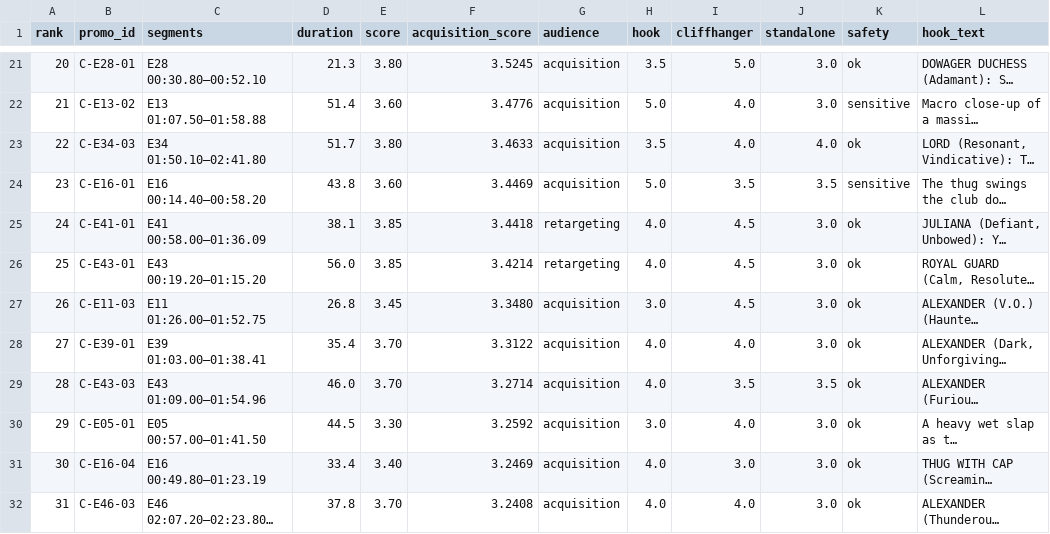
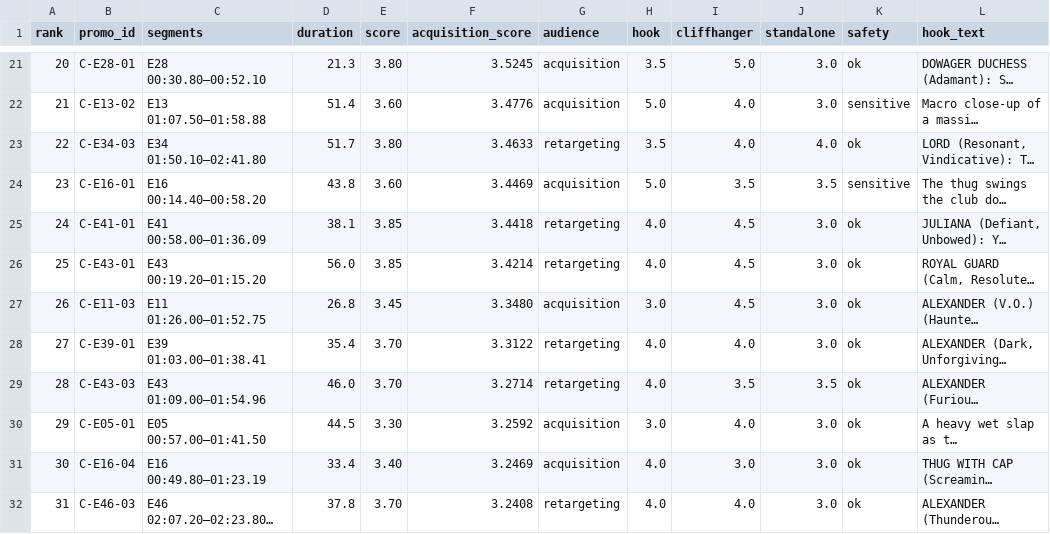
Before and after one commit to ask-elad/kuku, a CSV file: outputs/i-married-a-broken-soldier-he-was-a-duke/final/promos.csv, drawn as a sheet; only a part is shown, gaps mark what is left out; long unchanged cells end in …; the diff covers the shown part only; the diff names each change by its address in the sheet, - before the commit and + after, or states it on an @@ line.

Commit message:
Exclusive audiences: new-viewer list draws only from Ep 1–33; cleanups

```diff
--- a/outputs/i-married-a-broken-soldier-he-was-a-duke/final/promos.csv
+++ b/outputs/i-married-a-broken-soldier-he-was-a-duke/final/promos.csv
-G23 (audience): acquisition
+G23 (audience): retargeting
-G28:G29 (audience): acquisition
+G28:G29 (audience): retargeting
-G32 (audience): acquisition
+G32 (audience): retargeting
```
Also changed, not shown: 114 edited cells elsewhere in this file, 13 other files.
